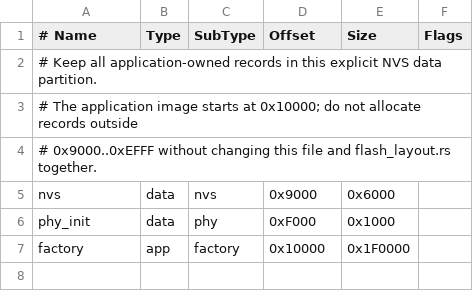
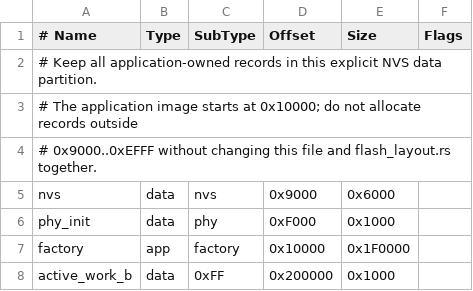
Before and after one commit to Sniffserver/waveshare-nutikell, a CSV file: partitions.csv, drawn as a sheet.

Commit message:
feat: implement V4 A/B flash record layout and state machine for active work sessions

```diff
--- a/partitions.csv
+++ b/partitions.csv
@@ -7 +7,2 @@ phy_init,   data, phy,     0xF000,   0x1000,
 factory,    app,  factory, 0x10000,  0x1F0000,
+active_work_b, data, 0xFF, 0x200000, 0x1000,
```
Also changed, not shown: 2 other files.
